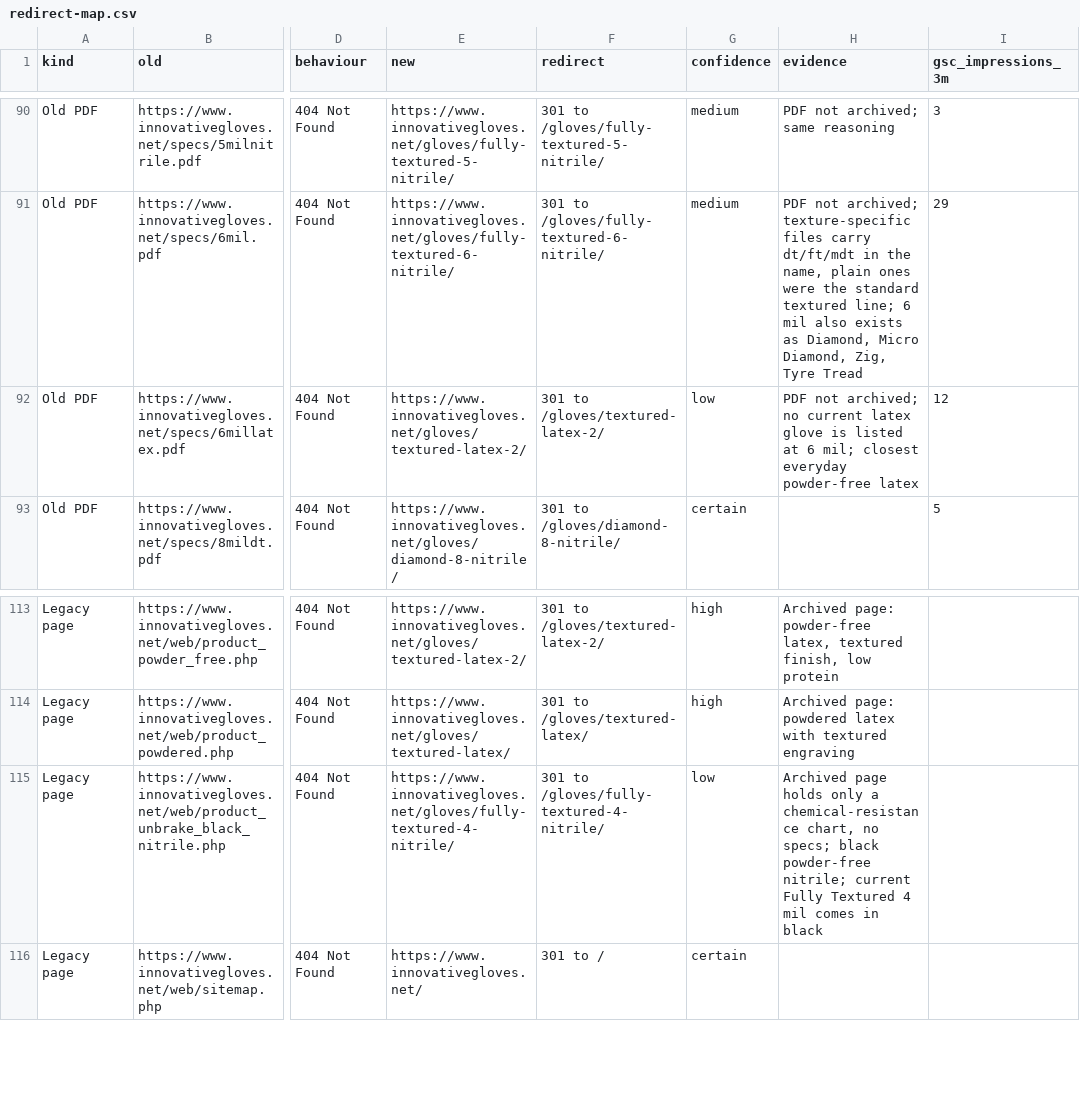
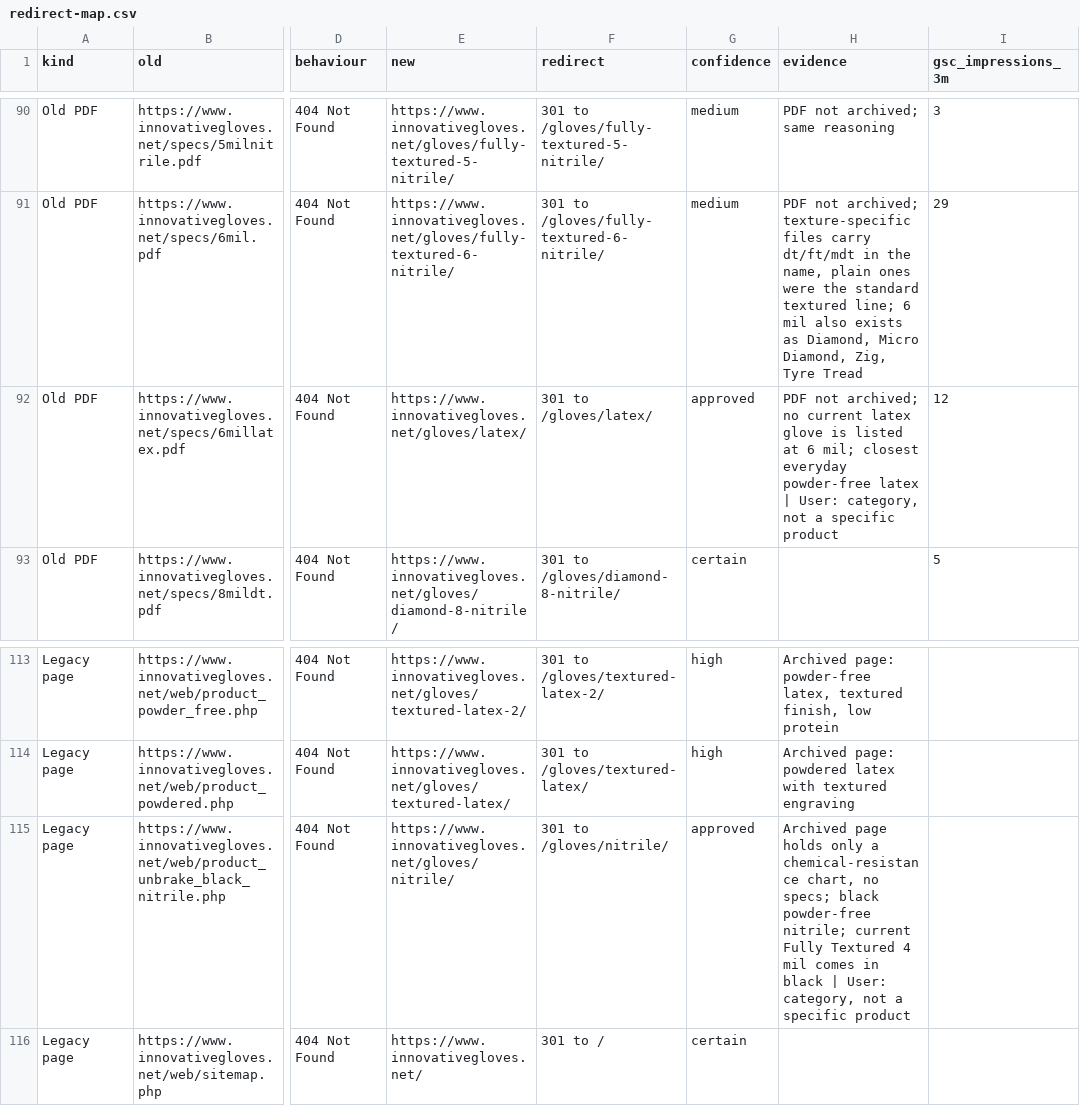
Before and after one commit to VisheshSood/VisheshSood.github.io, a CSV file: redirects/redirect-map.csv, drawn as a sheet; only a part is shown, gaps mark what is left out; the diff names each change by its address in the sheet, - before the commit and + after, or states it on an @@ line.

Commit message:
Redirects: unbrake_black_nitrile -> /gloves/nitrile/, 6millatex.pdf -> /gloves/latex/ (approved)

```diff
--- a/redirects/redirect-map.csv
+++ b/redirects/redirect-map.csv
-E92 (new): https://www.innovativegloves.net/gloves/textured-latex-2/
+E92 (new): https://www.innovativegloves.net/gloves/latex/
-F92 (redirect): 301 to /gloves/textured-latex-2/
+F92 (redirect): 301 to /gloves/latex/
-G92 (confidence): low
+G92 (confidence): approved
-H92 (evidence): …powder-free latex
+H92 (evidence): …powder-free latex | User: category, not a specific product
-E115 (new): https://www.innovativegloves.net/gloves/fully-textured-4-nitrile/
+E115 (new): https://www.innovativegloves.net/gloves/nitrile/
-F115 (redirect): 301 to /gloves/fully-textured-4-nitrile/
+F115 (redirect): 301 to /gloves/nitrile/
-G115 (confidence): low
+G115 (confidence): approved
-H115 (evidence): …in black
+H115 (evidence): …in black | User: category, not a specific product
```
Also changed, not shown: 1 other file.
